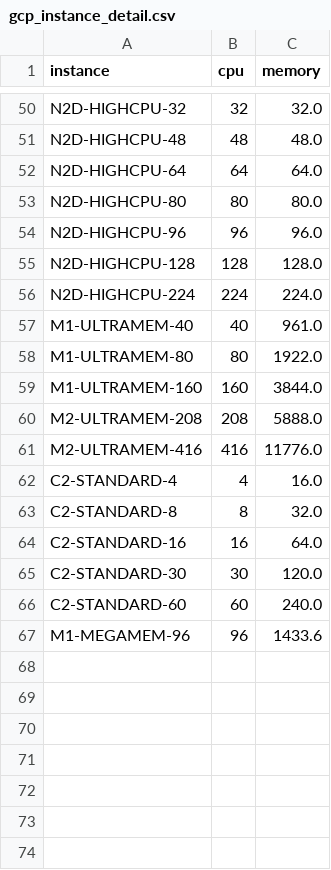
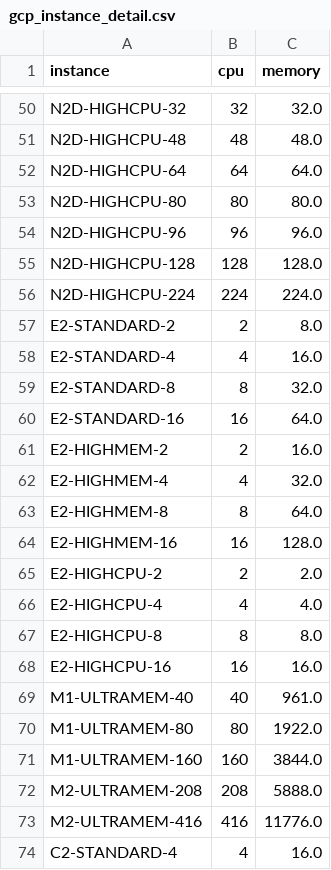
Before and after one commit to prophetstorbrianchen/fedemeter_cost_db_prepare, a CSV file: fedemeter_cost_db_prepare/python_crawl/gcp/gcp_instance_detail.csv, drawn as a sheet; only a part is shown, gaps mark what is left out; the shorter side is filled out with more unchanged rows.

```diff
--- a/fedemeter_cost_db_prepare/python_crawl/gcp/gcp_instance_detail.csv
+++ b/fedemeter_cost_db_prepare/python_crawl/gcp/gcp_instance_detail.csv
@@ -56,2 +56,14 @@ N2D-HIGHCPU-128,128,128.0
 N2D-HIGHCPU-224,224,224.0
+E2-STANDARD-2,2,8.0
+E2-STANDARD-4,4,16.0
+E2-STANDARD-8,8,32.0
+E2-STANDARD-16,16,64.0
+E2-HIGHMEM-2,2,16.0
+E2-HIGHMEM-4,4,32.0
+E2-HIGHMEM-8,8,64.0
+E2-HIGHMEM-16,16,128.0
+E2-HIGHCPU-2,2,2.0
+E2-HIGHCPU-4,4,4.0
+E2-HIGHCPU-8,8,8.0
+E2-HIGHCPU-16,16,16.0
 M1-ULTRAMEM-40,40,961.0
```
Also changed, not shown: 6 other files.
